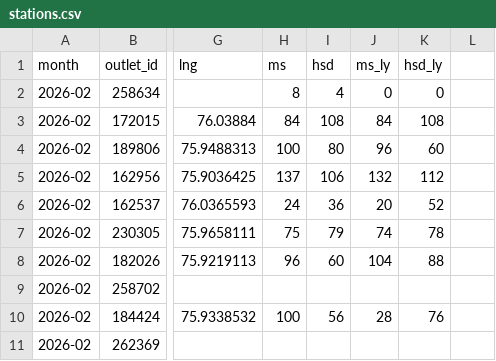
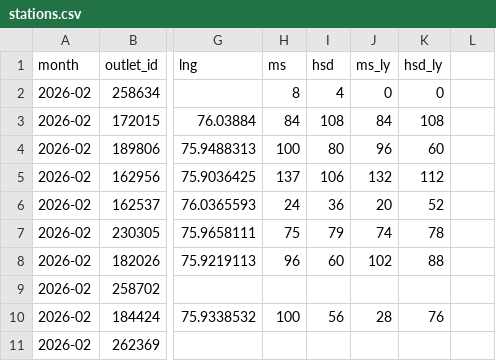
Before and after one commit to Sneakout/fuel-map-app, a CSV file: public/stations.csv, drawn as a sheet; only a part is shown, gaps mark what is left out; the diff names each change by its address in the sheet, - before the commit and + after, or states it on an @@ line.

Commit message:
Auto update stations.csv Fri Mar  6 23:01:00 IST 2026

```diff
--- a/public/stations.csv
+++ b/public/stations.csv
-J8 (ms_ly): 104
+J8 (ms_ly): 102
```
